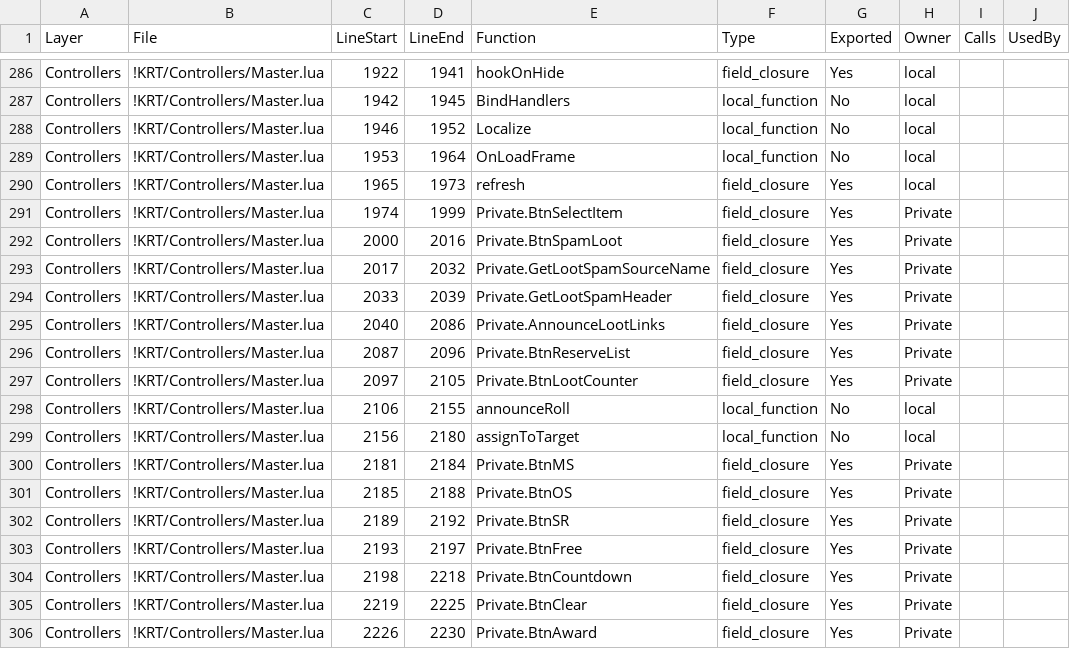
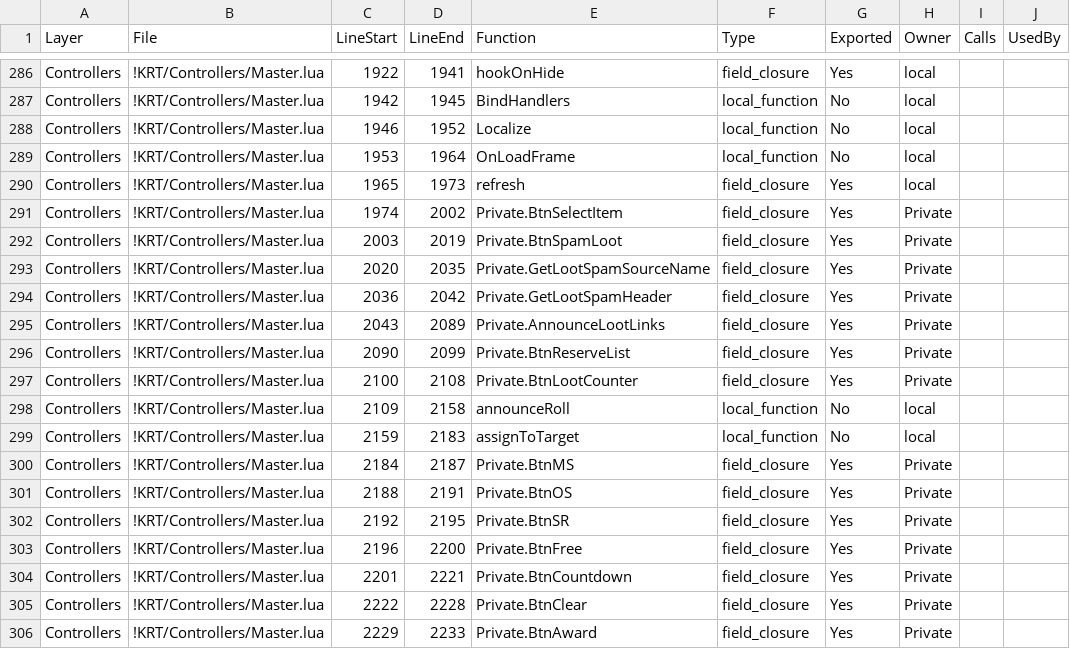
Before and after one commit to sk1zzovsmx/KRT-improved, a CSV file: docs/FUNCTION_REGISTRY.csv, drawn as a sheet; only a part is shown, gaps mark what is left out; the diff covers the shown part only; the diff names each change by its address in the sheet, - before the commit and + after, or states it on an @@ line.

```diff
--- a/docs/FUNCTION_REGISTRY.csv
+++ b/docs/FUNCTION_REGISTRY.csv
-D291 (LineEnd): 1999
+D291 (LineEnd): 2002
-C292 (LineStart): 2000
+C292 (LineStart): 2003
-D292 (LineEnd): 2016
+D292 (LineEnd): 2019
-C293 (LineStart): 2017
+C293 (LineStart): 2020
-D293 (LineEnd): 2032
+D293 (LineEnd): 2035
-C294 (LineStart): 2033
+C294 (LineStart): 2036
-D294 (LineEnd): 2039
+D294 (LineEnd): 2042
-C295 (LineStart): 2040
+C295 (LineStart): 2043
-D295 (LineEnd): 2086
+D295 (LineEnd): 2089
-C296 (LineStart): 2087
+C296 (LineStart): 2090
-D296 (LineEnd): 2096
+D296 (LineEnd): 2099
-C297 (LineStart): 2097
+C297 (LineStart): 2100
-D297 (LineEnd): 2105
+D297 (LineEnd): 2108
-C298 (LineStart): 2106
+C298 (LineStart): 2109
-D298 (LineEnd): 2155
+D298 (LineEnd): 2158
-C299 (LineStart): 2156
+C299 (LineStart): 2159
-D299 (LineEnd): 2180
+D299 (LineEnd): 2183
-C300 (LineStart): 2181
+C300 (LineStart): 2184
-D300 (LineEnd): 2184
+D300 (LineEnd): 2187
-C301 (LineStart): 2185
+C301 (LineStart): 2188
-D301 (LineEnd): 2188
+D301 (LineEnd): 2191
-C302 (LineStart): 2189
+C302 (LineStart): 2192
-D302 (LineEnd): 2192
+D302 (LineEnd): 2195
-C303 (LineStart): 2193
+C303 (LineStart): 2196
-D303 (LineEnd): 2197
+D303 (LineEnd): 2200
-C304 (LineStart): 2198
+C304 (LineStart): 2201
-D304 (LineEnd): 2218
+D304 (LineEnd): 2221
-C305 (LineStart): 2219
+C305 (LineStart): 2222
-D305 (LineEnd): 2225
+D305 (LineEnd): 2228
-C306 (LineStart): 2226
+C306 (LineStart): 2229
-D306 (LineEnd): 2230
+D306 (LineEnd): 2233
```
Also changed, not shown: 6 added rows and 82 edited cells elsewhere in this file, 7 other files.
